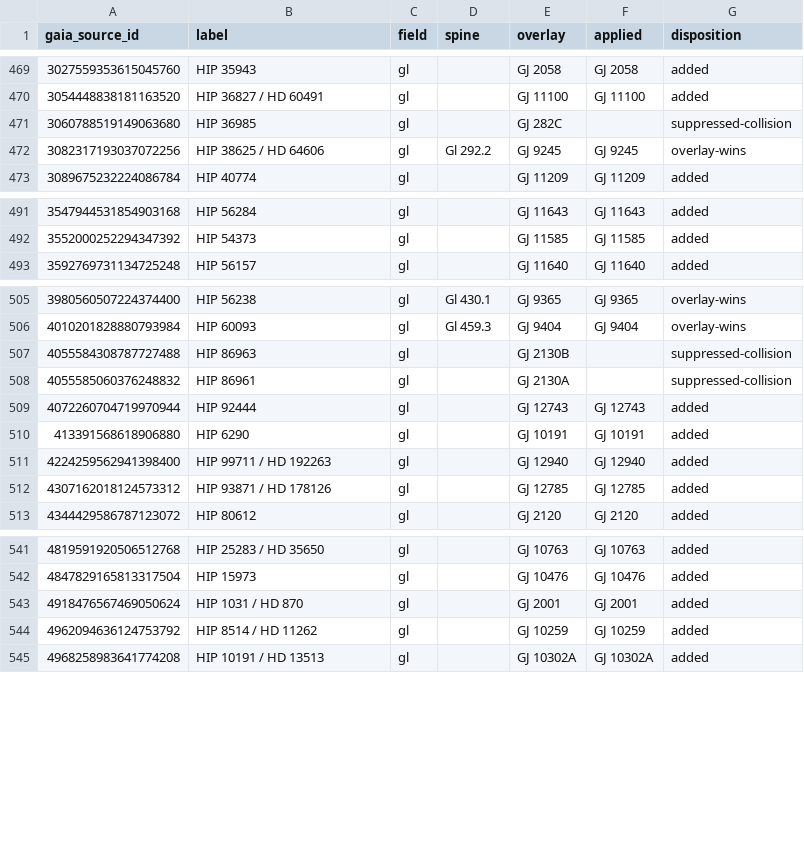
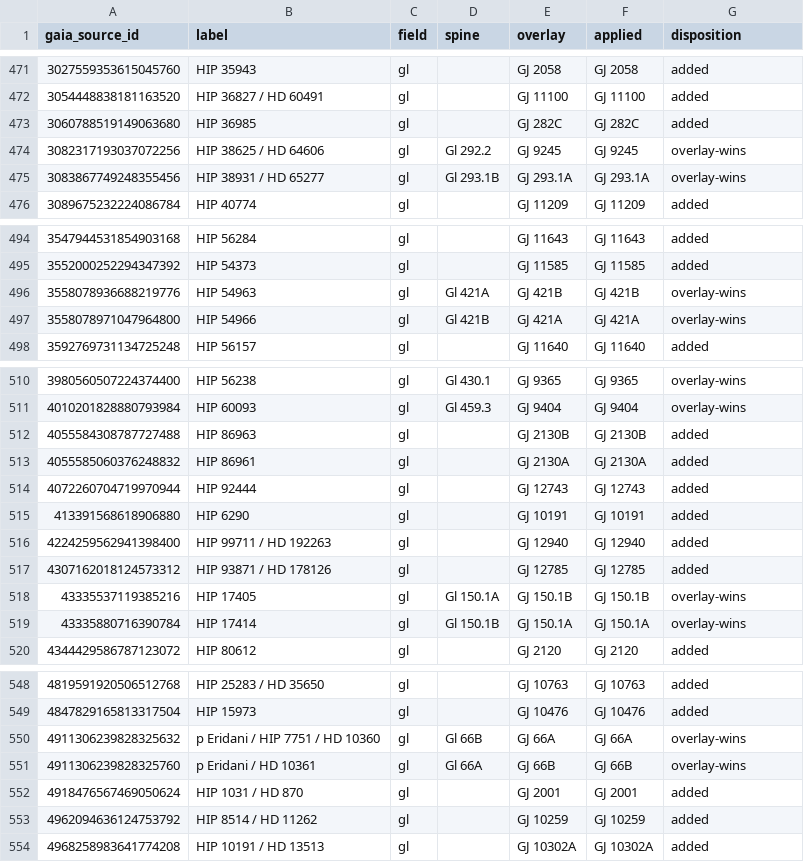
Before and after one commit to alexmensch/stellata, a TSV file: data/classic-ids/label_flips.tsv, drawn as a sheet; only a part is shown, gaps mark what is left out; the diff covers the shown part only.

Commit message:
Label merge: hear a swapped GJ component letter (3bsf.51); 3bsf.50 measured and reverted (#504)

```diff
--- a/data/classic-ids/label_flips.tsv
+++ b/data/classic-ids/label_flips.tsv
@@ -470,4 +472,5 @@ gaia_source_id	label	field	spine	overlay	applied	disposition
 3054448838181163520	HIP 36827 / HD 60491	gl		GJ 11100	GJ 11100	added
-3060788519149063680	HIP 36985	gl		GJ 282C		suppressed-collision
+3060788519149063680	HIP 36985	gl		GJ 282C	GJ 282C	added
 3082317193037072256	HIP 38625 / HD 64606	gl	Gl 292.2	GJ 9245	GJ 9245	overlay-wins
+3083867749248355456	HIP 38931 / HD 65277	gl	Gl 293.1B	GJ 293.1A	GJ 293.1A	overlay-wins
 3089675232224086784	HIP 40774	gl		GJ 11209	GJ 11209	added
@@ -492,2 +495,4 @@ gaia_source_id	label	field	spine	overlay	applied	disposition
 3552000252294347392	HIP 54373	gl		GJ 11585	GJ 11585	added
+3558078936688219776	HIP 54963	gl	Gl 421A	GJ 421B	GJ 421B	overlay-wins
+3558078971047964800	HIP 54966	gl	Gl 421B	GJ 421A	GJ 421A	overlay-wins
 3592769731134725248	HIP 56157	gl		GJ 11640	GJ 11640	added
@@ -506,4 +511,4 @@ gaia_source_id	label	field	spine	overlay	applied	disposition
 4010201828880793984	HIP 60093	gl	Gl 459.3	GJ 9404	GJ 9404	overlay-wins
-4055584308787727488	HIP 86963	gl		GJ 2130B		suppressed-collision
-4055585060376248832	HIP 86961	gl		GJ 2130A		suppressed-collision
+4055584308787727488	HIP 86963	gl		GJ 2130B	GJ 2130B	added
+4055585060376248832	HIP 86961	gl		GJ 2130A	GJ 2130A	added
 4072260704719970944	HIP 92444	gl		GJ 12743	GJ 12743	added
@@ -512,2 +517,4 @@ gaia_source_id	label	field	spine	overlay	applied	disposition
 4307162018124573312	HIP 93871 / HD 178126	gl		GJ 12785	GJ 12785	added
+43335537119385216	HIP 17405	gl	Gl 150.1A	GJ 150.1B	GJ 150.1B	overlay-wins
+43335880716390784	HIP 17414	gl	Gl 150.1B	GJ 150.1A	GJ 150.1A	overlay-wins
 4344429586787123072	HIP 80612	gl		GJ 2120	GJ 2120	added
@@ -542,2 +549,4 @@ gaia_source_id	label	field	spine	overlay	applied	disposition
 4847829165813317504	HIP 15973	gl		GJ 10476	GJ 10476	added
+4911306239828325632	p Eridani / HIP 7751 / HD 10360	gl	Gl 66B	GJ 66A	GJ 66A	overlay-wins
+4911306239828325760	p Eridani / HD 10361	gl	Gl 66A	GJ 66B	GJ 66B	overlay-wins
 4918476567469050624	HIP 1031 / HD 870	gl		GJ 2001	GJ 2001	added
```
Also changed, not shown: 4 added rows and 8 edited cells elsewhere in this file, data/classic-ids/classic_id_overrides.tsv, data/sid/sameas-overrides.tsv, 16 other files.
